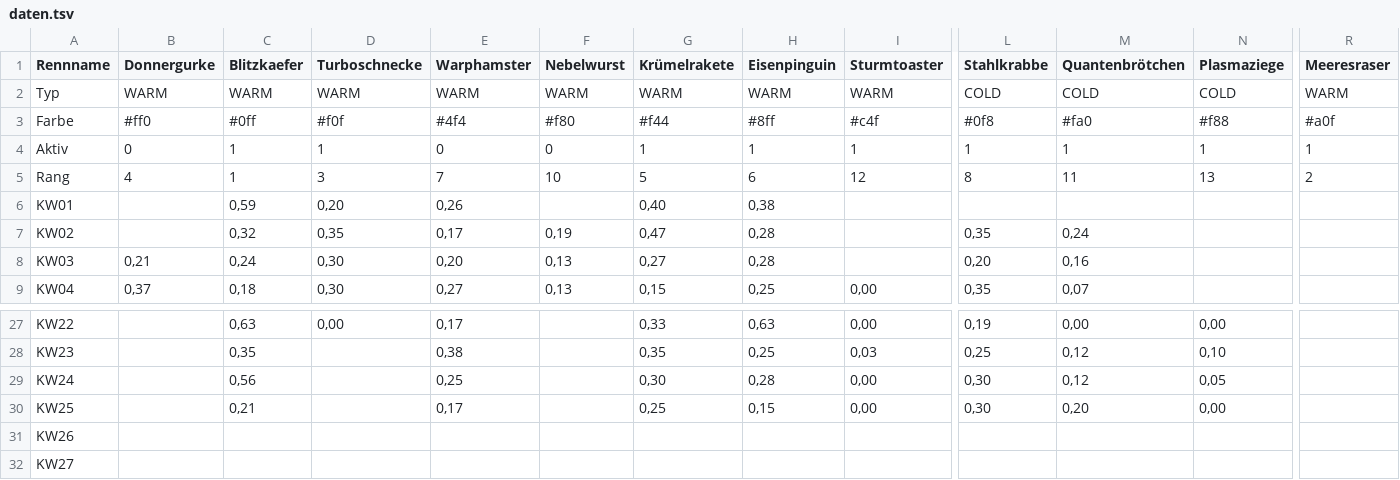
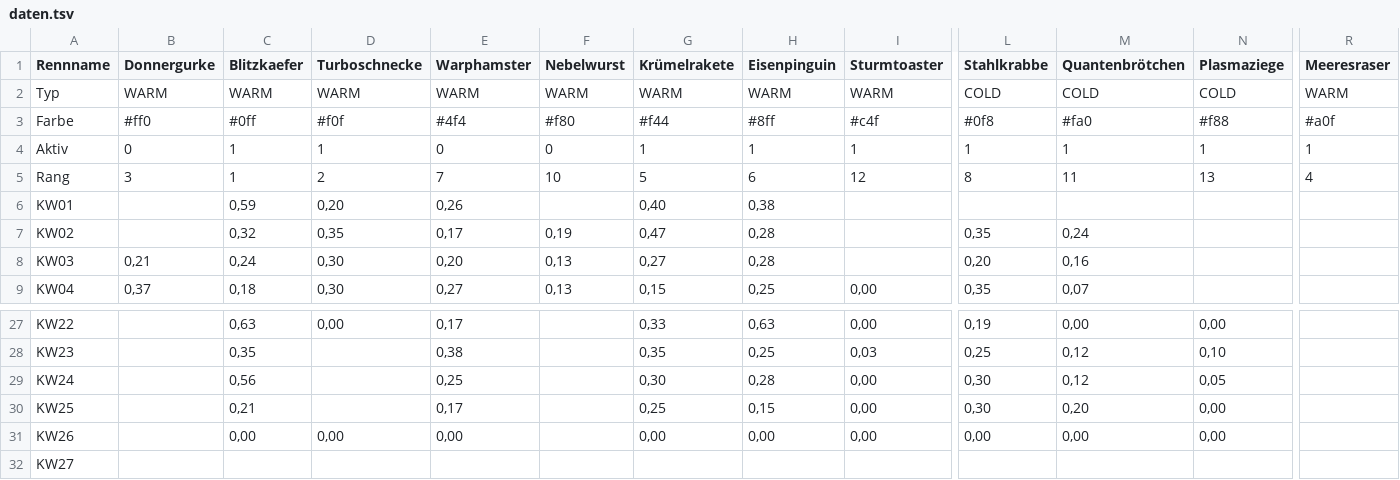
Before and after one commit to christianknoll-create/sdr, a TSV file: daten.tsv, drawn as a sheet; only a part is shown, gaps mark what is left out; the diff names each change by its address in the sheet, - before the commit and + after, or states it on an @@ line.

```diff
--- a/daten.tsv
+++ b/daten.tsv
-B5 (Donnergurke): 4
+B5 (Donnergurke): 3
-D5 (Turboschnecke): 3
+D5 (Turboschnecke): 2
-R5 (Meeresraser): 2
+R5 (Meeresraser): 4
-C31 (Blitzkaefer): (empty)
+C31 (Blitzkaefer): 0,00
-D31 (Turboschnecke): (empty)
+D31 (Turboschnecke): 0,00
-E31 (Warphamster): (empty)
+E31 (Warphamster): 0,00
-G31 (Krümelrakete): (empty)
+G31 (Krümelrakete): 0,00
-H31 (Eisenpinguin): (empty)
+H31 (Eisenpinguin): 0,00
-I31 (Sturmtoaster): (empty)
+I31 (Sturmtoaster): 0,00
-L31 (Stahlkrabbe): (empty)
+L31 (Stahlkrabbe): 0,00
-M31 (Quantenbrötchen): (empty)
+M31 (Quantenbrötchen): 0,00
-N31 (Plasmaziege): (empty)
+N31 (Plasmaziege): 0,00
```
Also changed, not shown: 1 other file.
